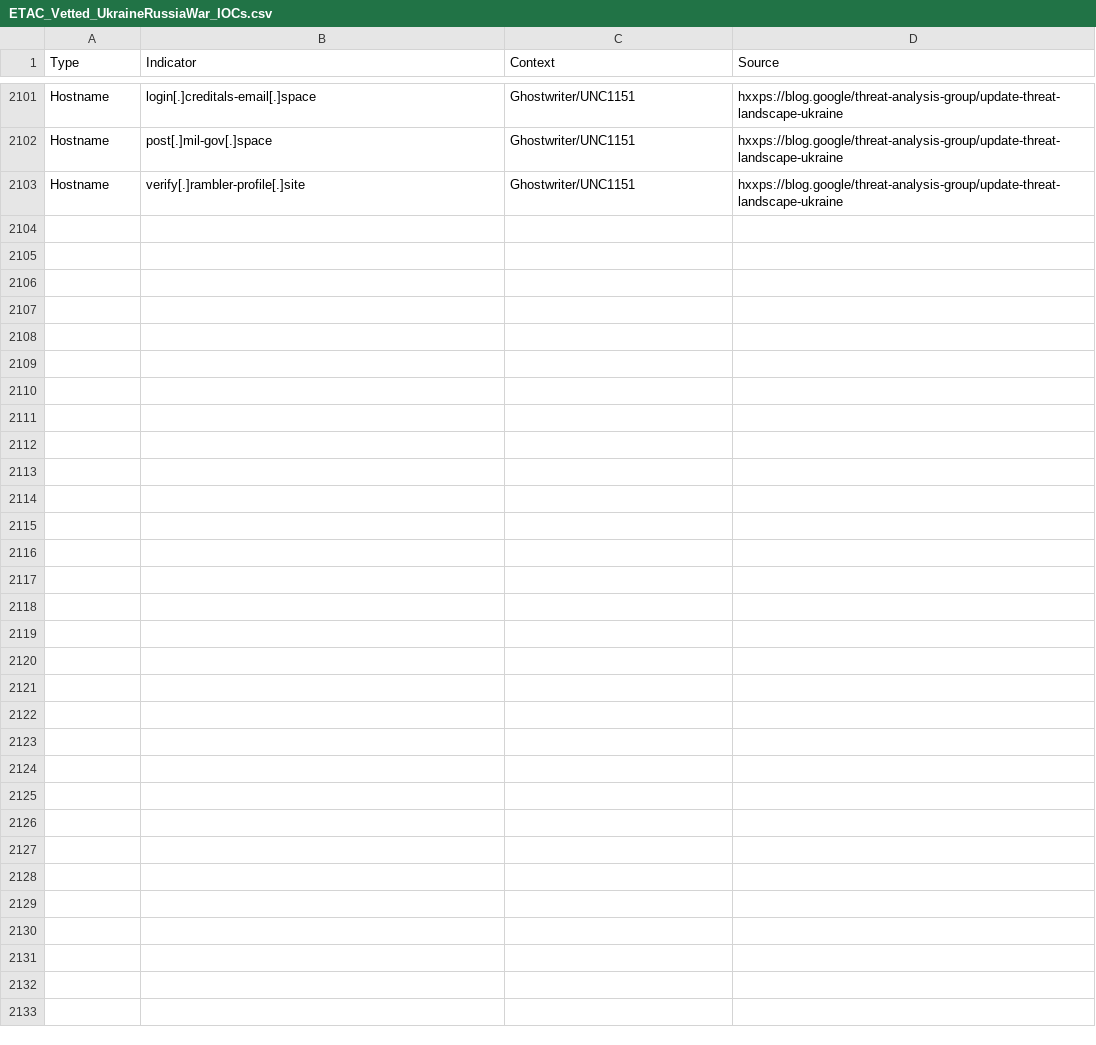
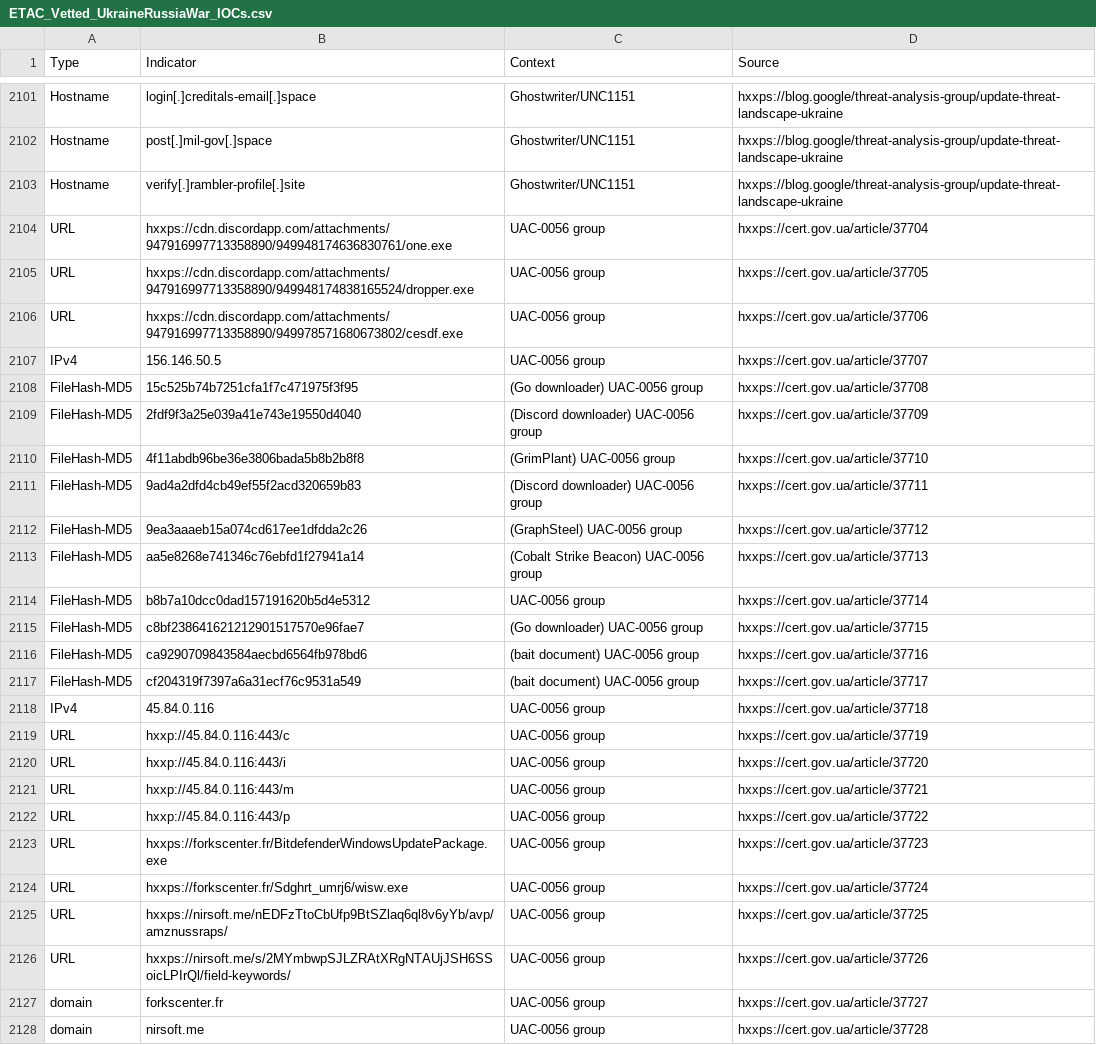
Before and after one commit to curated-intel/Ukraine-Cyber-Operations, a CSV file: ETAC_Vetted_UkraineRussiaWar_IOCs.csv, drawn as a sheet; only a part is shown, gaps mark what is left out.

Commit message:
Update ETAC_Vetted_UkraineRussiaWar_IOCs.csv

```diff
--- a/ETAC_Vetted_UkraineRussiaWar_IOCs.csv
+++ b/ETAC_Vetted_UkraineRussiaWar_IOCs.csv
@@ -2103 +2103,26 @@ Hostname,post[.]mil-gov[.]space,Ghostwriter/UNC1151,hxxps://blog.google/threat-a
 Hostname,verify[.]rambler-profile[.]site,Ghostwriter/UNC1151,hxxps://blog.google/threat-analysis-group/update-threat-landscape-ukraine,
+URL,hxxps://cdn.discordapp.com/attachments/947916997713358890/949948174636830761/one.exe,UAC-0056 group,hxxps://cert.gov.ua/article/37704,
+URL,hxxps://cdn.discordapp.com/attachments/947916997713358890/949948174838165524/dropper.exe,UAC-0056 group,hxxps://cert.gov.ua/article/37705,
+URL,hxxps://cdn.discordapp.com/attachments/947916997713358890/949978571680673802/cesdf.exe,UAC-0056 group,hxxps://cert.gov.ua/article/37706,
+IPv4,156.146.50.5,UAC-0056 group,hxxps://cert.gov.ua/article/37707,
+FileHash-MD5,15c525b74b7251cfa1f7c471975f3f95,(Go downloader) UAC-0056 group,hxxps://cert.gov.ua/article/37708,
+FileHash-MD5,2fdf9f3a25e039a41e743e19550d4040,(Discord downloader) UAC-0056 group,hxxps://cert.gov.ua/article/37709,
+FileHash-MD5,4f11abdb96be36e3806bada5b8b2b8f8,(GrimPlant) UAC-0056 group,hxxps://cert.gov.ua/article/37710,
+FileHash-MD5,9ad4a2dfd4cb49ef55f2acd320659b83,(Discord downloader) UAC-0056 group,hxxps://cert.gov.ua/article/37711,
+FileHash-MD5,9ea3aaaeb15a074cd617ee1dfdda2c26,(GraphSteel) UAC-0056 group,hxxps://cert.gov.ua/article/37712,
+FileHash-MD5,aa5e8268e741346c76ebfd1f27941a14,(Cobalt Strike Beacon) UAC-0056 group,hxxps://cert.gov.ua/article/37713,
+FileHash-MD5,b8b7a10dcc0dad157191620b5d4e5312,UAC-0056 group,hxxps://cert.gov.ua/article/37714,
+FileHash-MD5,c8bf238641621212901517570e96fae7,(Go downloader) UAC-0056 group,hxxps://cert.gov.ua/article/37715,
+FileHash-MD5,ca9290709843584aecbd6564fb978bd6,(bait document) UAC-0056 group,hxxps://cert.gov.ua/article/37716,
+FileHash-MD5,cf204319f7397a6a31ecf76c9531a549,(bait document) UAC-0056 group,hxxps://cert.gov.ua/article/37717,
+IPv4,45.84.0.116,UAC-0056 group,hxxps://cert.gov.ua/article/37718,
+URL,hxxp://45.84.0.116:443/c,UAC-0056 group,hxxps://cert.gov.ua/article/37719,
+URL,hxxp://45.84.0.116:443/i,UAC-0056 group,hxxps://cert.gov.ua/article/37720,
+URL,hxxp://45.84.0.116:443/m,UAC-0056 group,hxxps://cert.gov.ua/article/37721,
+URL,hxxp://45.84.0.116:443/p,UAC-0056 group,hxxps://cert.gov.ua/article/37722,
+URL,hxxps://forkscenter.fr/BitdefenderWindowsUpdatePackage.exe,UAC-0056 group,hxxps://cert.gov.ua/article/37723,
+URL,hxxps://forkscenter.fr/Sdghrt_umrj6/wisw.exe,UAC-0056 group,hxxps://cert.gov.ua/article/37724,
+URL,hxxps://nirsoft.me/nEDFzTtoCbUfp9BtSZlaq6ql8v6yYb/avp/amznussraps/,UAC-0056 group,hxxps://cert.gov.ua/article/37725,
+URL,hxxps://nirsoft.me/s/2MYmbwpSJLZRAtXRgNTAUjJSH6SSoicLPIrQl/field-keywords/,UAC-0056 group,hxxps://cert.gov.ua/article/37726,
+domain,forkscenter.fr,UAC-0056 group,hxxps://cert.gov.ua/article/37727,
+domain,nirsoft.me,UAC-0056 group,hxxps://cert.gov.ua/article/37728,
```
